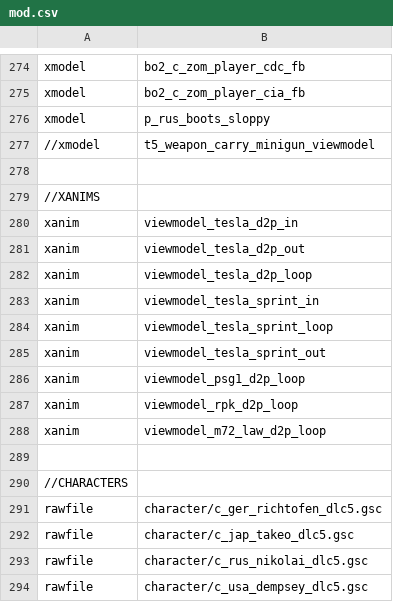
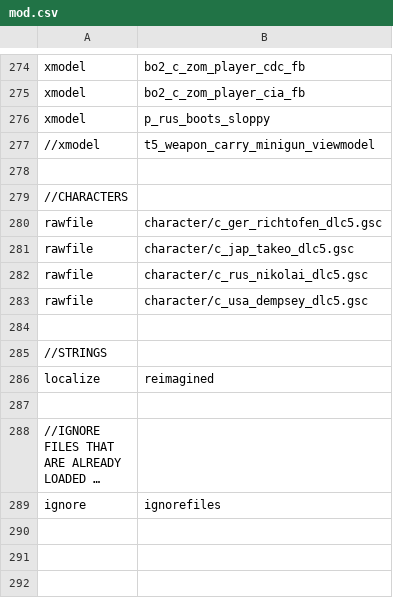
Before and after one commit to Jbleezy/BO1-Reimagined, a CSV file: mod.csv, drawn as a sheet; only a part is shown, gaps mark what is left out; the shorter side is filled out with more unchanged rows; long unchanged cells end in …; the diff names each change by its address in the sheet, - before the commit and + after, or states it on an @@ line.

Commit message:
Added sprint and dive anims to ray gun
Removed xanims from mod.csv as they are not needed there

Added sprint and dive anims to ray gun (need perfecting)

Fixed ray gun and meat weapon sprint and dive times

```diff
--- a/mod.csv
+++ b/mod.csv
-row 279: //XANIMS
-row 280: xanim | viewmodel_tesla_d2p_in
-row 281: xanim | viewmodel_tesla_d2p_out
-row 282: xanim | viewmodel_tesla_d2p_loop
-row 283: xanim | viewmodel_tesla_sprint_in
-row 284: xanim | viewmodel_tesla_sprint_loop
-row 285: xanim | viewmodel_tesla_sprint_out
-row 286: xanim | viewmodel_psg1_d2p_loop
-row 287: xanim | viewmodel_rpk_d2p_loop
-row 288: xanim | viewmodel_m72_law_d2p_loop
-row 289: (empty)
```
Also changed, not shown: 8 other files.
